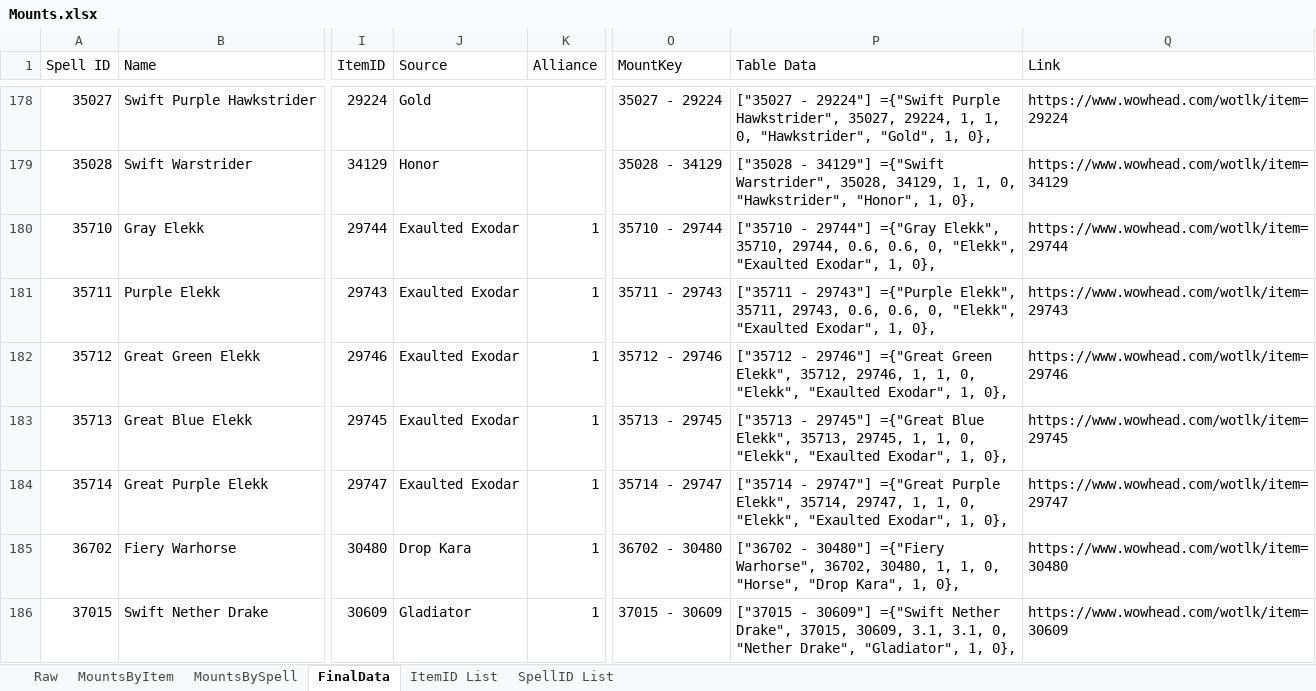
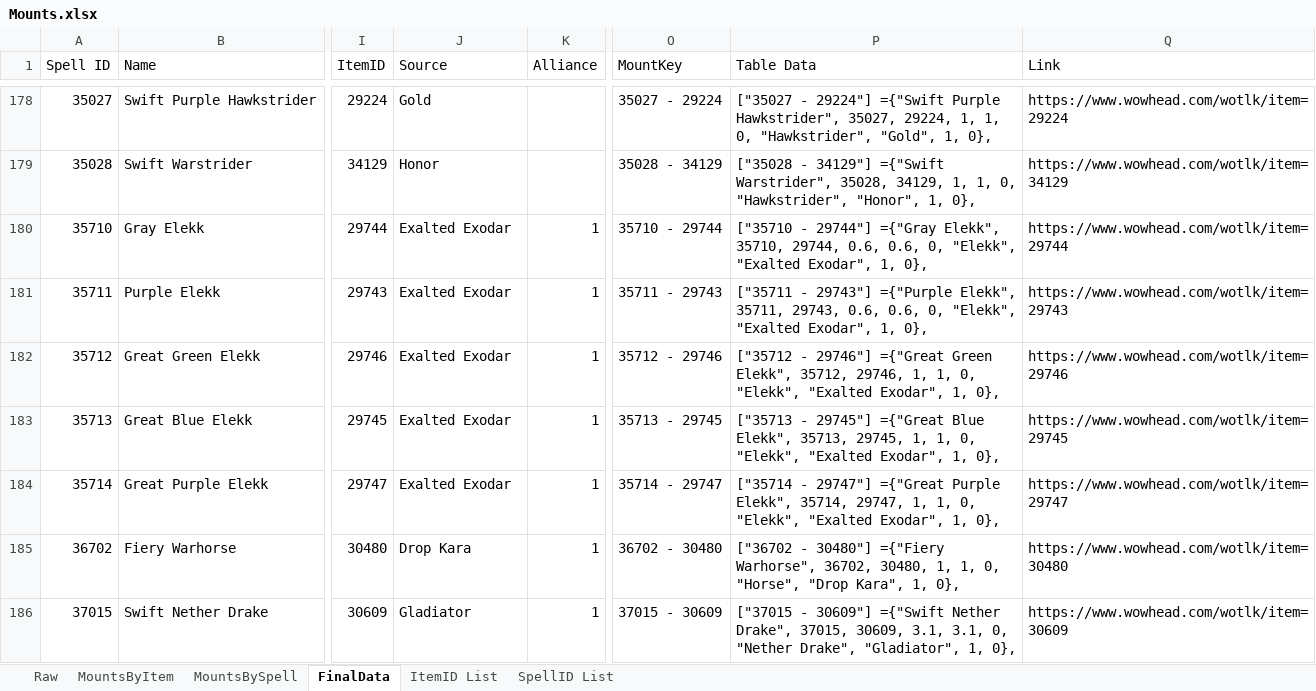
Before and after one commit to Timothy-Page/WrathRandomMounter, an Excel workbook: Lib/Mounts.xlsx, sheet FinalData, drawn as a sheet; only a part is shown, gaps mark what is left out; values as stored, in another font and other column widths than the file's, no borders; conditional formats and table styles not drawn; the diff covers the shown part only; the diff names each change by its address in the sheet, - before the commit and + after, or states it on an @@ line.

Commit message:
Fixed spelling mistake

```diff
--- a/Lib/Mounts.xlsx (sheet FinalData)
+++ b/Lib/Mounts.xlsx (sheet FinalData)
-J180:J184 (Source): Exaulted Exodar
+J180:J184 (Source): Exalted Exodar
-P180 (Table Data): …0, "Elekk", "Exaulted Exodar", 1,…
+P180 (Table Data): …0, "Elekk", "Exalted Exodar", 1,…
-P181 (Table Data): …0, "Elekk", "Exaulted Exodar", 1,…
+P181 (Table Data): …0, "Elekk", "Exalted Exodar", 1,…
-P182 (Table Data): …0, "Elekk", "Exaulted Exodar", 1,…
+P182 (Table Data): …0, "Elekk", "Exalted Exodar", 1,…
-P183 (Table Data): …0, "Elekk", "Exaulted Exodar", 1,…
+P183 (Table Data): …0, "Elekk", "Exalted Exodar", 1,…
-P184 (Table Data): …0, "Elekk", "Exaulted Exodar", 1,…
+P184 (Table Data): …0, "Elekk", "Exalted Exodar", 1,…
```
Also changed, not shown: 112 edited cells elsewhere in this sheet, hidden cells, 2 other files.
